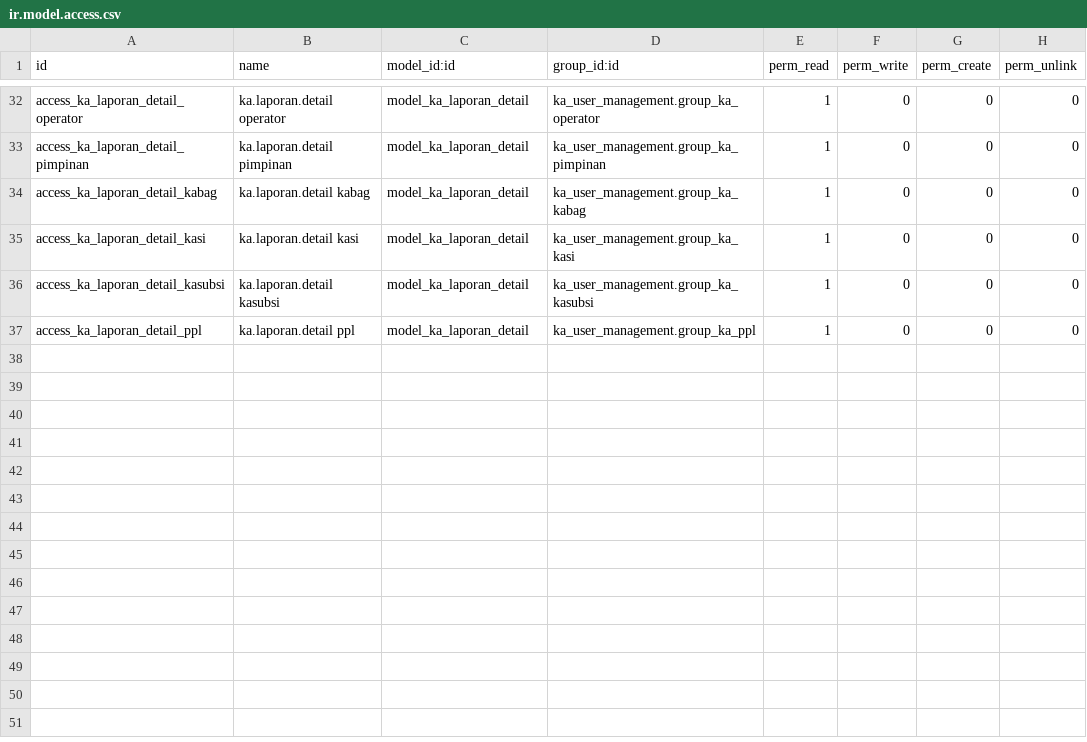
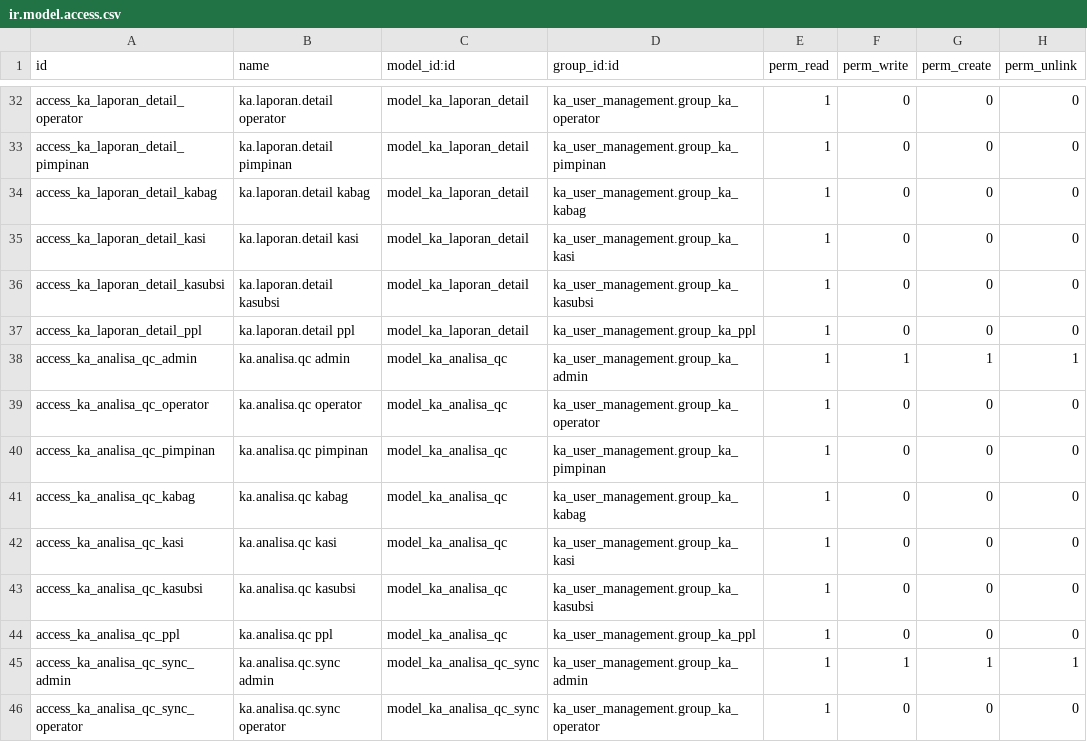
Before and after one commit to FaisalRifai1120/odoo18, a CSV file: odoo18/ka_timbangan/security/ir.model.access.csv, drawn as a sheet; only a part is shown, gaps mark what is left out.

Commit message:
Fix_date_sync

```diff
--- a/odoo18/ka_timbangan/security/ir.model.access.csv
+++ b/odoo18/ka_timbangan/security/ir.model.access.csv
@@ -37 +37,10 @@ access_ka_laporan_detail_kasubsi,ka.laporan.detail kasubsi,model_ka_laporan_deta
 access_ka_laporan_detail_ppl,ka.laporan.detail ppl,model_ka_laporan_detail,ka_user_management.group_ka_ppl,1,0,0,0
+access_ka_analisa_qc_admin,ka.analisa.qc admin,model_ka_analisa_qc,ka_user_management.group_ka_admin,1,1,1,1
+access_ka_analisa_qc_operator,ka.analisa.qc operator,model_ka_analisa_qc,ka_user_management.group_ka_operator,1,0,0,0
+access_ka_analisa_qc_pimpinan,ka.analisa.qc pimpinan,model_ka_analisa_qc,ka_user_management.group_ka_pimpinan,1,0,0,0
+access_ka_analisa_qc_kabag,ka.analisa.qc kabag,model_ka_analisa_qc,ka_user_management.group_ka_kabag,1,0,0,0
+access_ka_analisa_qc_kasi,ka.analisa.qc kasi,model_ka_analisa_qc,ka_user_management.group_ka_kasi,1,0,0,0
+access_ka_analisa_qc_kasubsi,ka.analisa.qc kasubsi,model_ka_analisa_qc,ka_user_management.group_ka_kasubsi,1,0,0,0
+access_ka_analisa_qc_ppl,ka.analisa.qc ppl,model_ka_analisa_qc,ka_user_management.group_ka_ppl,1,0,0,0
+access_ka_analisa_qc_sync_admin,ka.analisa.qc.sync admin,model_ka_analisa_qc_sync,ka_user_management.group_ka_admin,1,1,1,1
+access_ka_analisa_qc_sync_operator,ka.analisa.qc.sync operator,model_ka_analisa_qc_sync,ka_user_management.group_ka_operator,1,0,0,0
```
Also changed, not shown: 22 other files.
